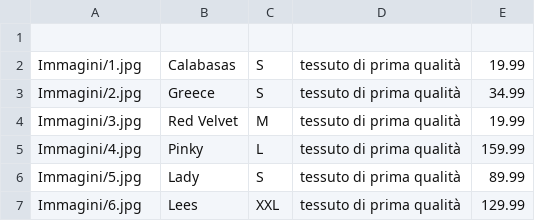
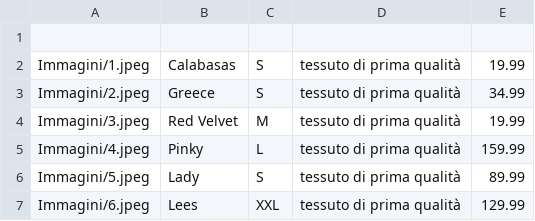
Before and after one commit to ChiaraDeMattia/Capolavoro, a CSV file: FileCSV_Dress1.csv, drawn as a sheet.

Commit message:
Update FileCSV_Dress1.csv

```diff
--- a/FileCSV_Dress1.csv
+++ b/FileCSV_Dress1.csv
@@ -1,7 +1,7 @@
 
-"Immagini/1.jpg","Calabasas","S","tessuto di prima qualità","19.99"
-"Immagini/2.jpg","Greece","S","tessuto di prima qualità","34.99"
-"Immagini/3.jpg","Red Velvet","M","tessuto di prima qualità","19.99"
-"Immagini/4.jpg","Pinky","L","tessuto di prima qualità","159.99"
-"Immagini/5.jpg","Lady","S","tessuto di prima qualità","89.99"
-"Immagini/6.jpg","Lees","XXL","tessuto di prima qualità","129.99"
+"Immagini/1.jpeg","Calabasas","S","tessuto di prima qualità","19.99"
+"Immagini/2.jpeg","Greece","S","tessuto di prima qualità","34.99"
+"Immagini/3.jpeg","Red Velvet","M","tessuto di prima qualità","19.99"
+"Immagini/4.jpeg","Pinky","L","tessuto di prima qualità","159.99"
+"Immagini/5.jpeg","Lady","S","tessuto di prima qualità","89.99"
+"Immagini/6.jpeg","Lees","XXL","tessuto di prima qualità","129.99"
```
